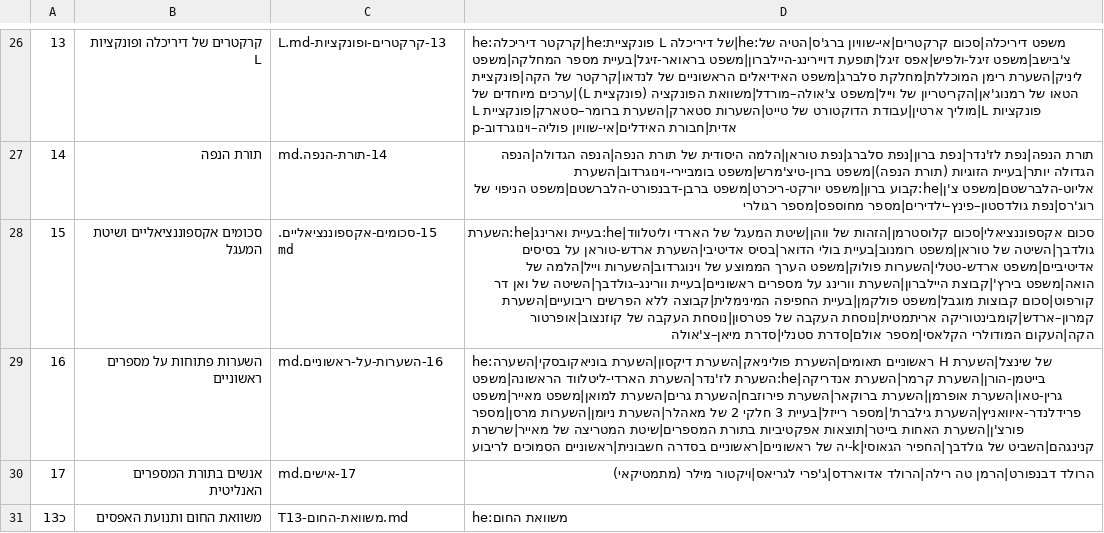
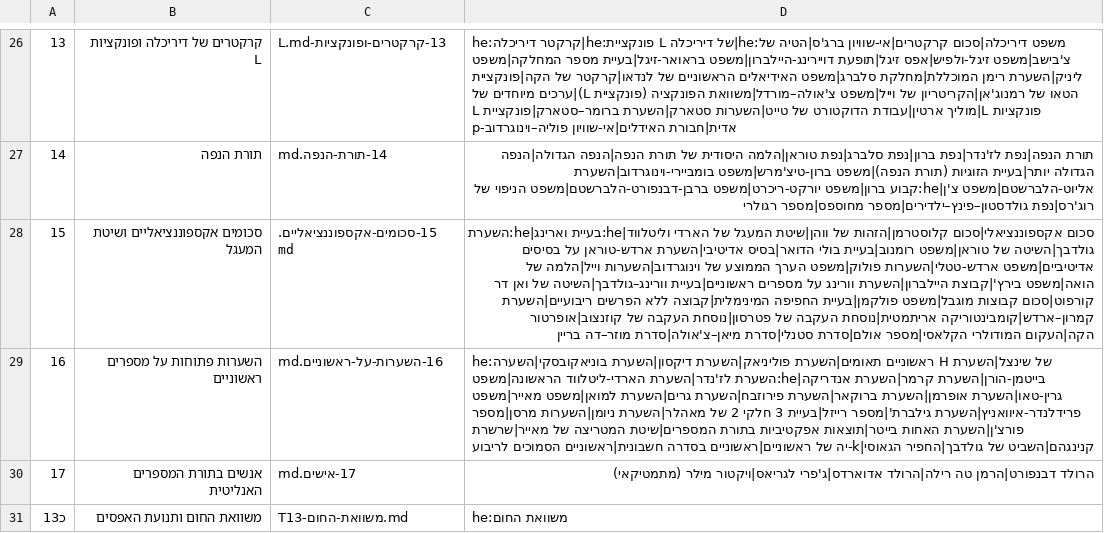
Before and after one commit to gershonavi/WIKI, a TSV file: course/units.tsv, drawn as a sheet; only a part is shown, gaps mark what is left out; the diff names each change by its address in the sheet, - before the commit and + after, or states it on an @@ line.

```diff
--- a/course/units.tsv
+++ b/course/units.tsv
-D28: …אולם|סדרת סטנלי|סדרת מיאן–צ'אולה
+D28: …אולם|סדרת סטנלי|סדרת מיאן–צ'אולה|סדרת מוזר–דה בריין
```
Also changed, not shown: sources.tsv, 10 other files.
